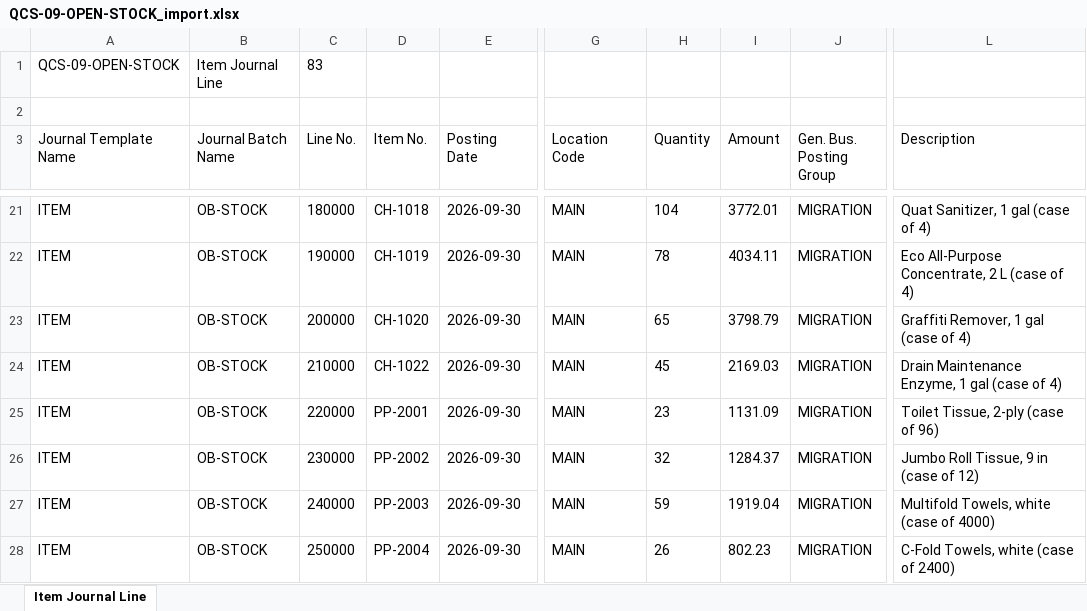
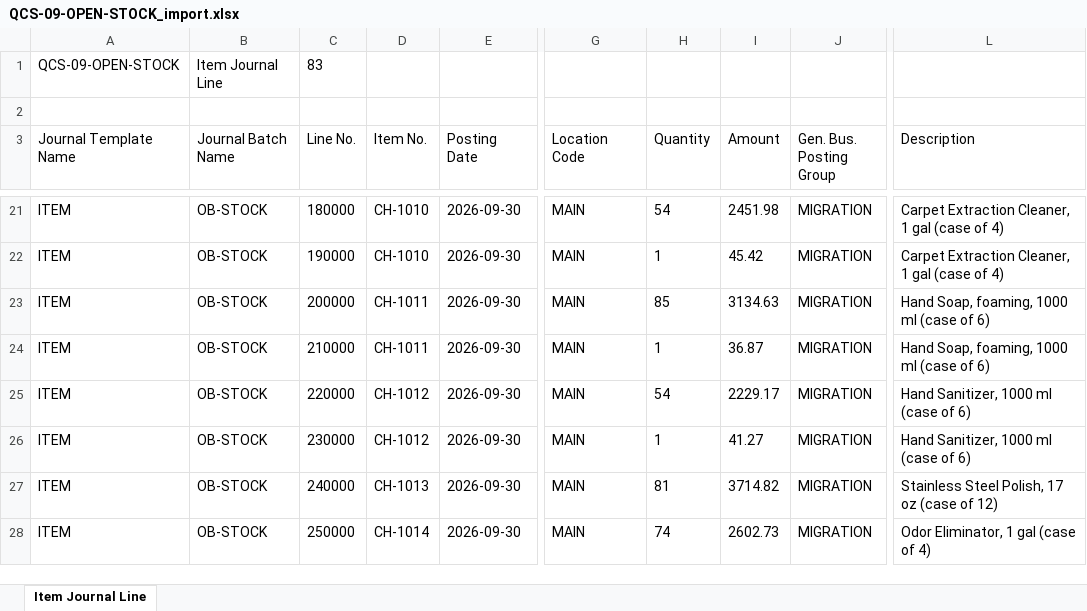
Before and after one commit to issakamo/business-central-quickbooks-migration, an Excel workbook: packages/QCS-09-OPEN-STOCK_import.xlsx, sheet Item Journal Line, drawn as a sheet; only a part is shown, gaps mark what is left out; values as stored, in another font and other column widths than the file's, no borders; table styles not drawn; the diff covers the shown part only; the diff names each change by its address in the sheet, - before the commit and + after, or states it on an @@ line.

```diff
--- a/packages/QCS-09-OPEN-STOCK_import.xlsx (sheet Item Journal Line)
+++ b/packages/QCS-09-OPEN-STOCK_import.xlsx (sheet Item Journal Line)
-D21 (Item No.): CH-1018
+D21 (Item No.): CH-1010
-H21 (Quantity): 104
+H21 (Quantity): 54
-I21 (Amount): 3772.01
+I21 (Amount): 2451.98
-L21 (Description): Quat Sanitizer, 1 gal (case of 4)
+L21 (Description): Carpet Extraction Cleaner, 1 gal (case of 4)
-D22 (Item No.): CH-1019
+D22 (Item No.): CH-1010
-H22 (Quantity): 78
+H22 (Quantity): 1
-I22 (Amount): 4034.11
+I22 (Amount): 45.42
-L22 (Description): Eco All-Purpose Concentrate, 2 L (case of 4)
+L22 (Description): Carpet Extraction Cleaner, 1 gal (case of 4)
-D23 (Item No.): CH-1020
+D23 (Item No.): CH-1011
-H23 (Quantity): 65
+H23 (Quantity): 85
-I23 (Amount): 3798.79
+I23 (Amount): 3134.63
-L23 (Description): Graffiti Remover, 1 gal (case of 4)
+L23 (Description): Hand Soap, foaming, 1000 ml (case of 6)
-D24 (Item No.): CH-1022
+D24 (Item No.): CH-1011
-H24 (Quantity): 45
+H24 (Quantity): 1
-I24 (Amount): 2169.03
+I24 (Amount): 36.87
-L24 (Description): Drain Maintenance Enzyme, 1 gal (case of 4)
+L24 (Description): Hand Soap, foaming, 1000 ml (case of 6)
-D25 (Item No.): PP-2001
+D25 (Item No.): CH-1012
-H25 (Quantity): 23
+H25 (Quantity): 54
-I25 (Amount): 1131.09
+I25 (Amount): 2229.17
-L25 (Description): Toilet Tissue, 2-ply (case of 96)
+L25 (Description): Hand Sanitizer, 1000 ml (case of 6)
-D26 (Item No.): PP-2002
+D26 (Item No.): CH-1012
-H26 (Quantity): 32
+H26 (Quantity): 1
-I26 (Amount): 1284.37
+I26 (Amount): 41.27
-L26 (Description): Jumbo Roll Tissue, 9 in (case of 12)
+L26 (Description): Hand Sanitizer, 1000 ml (case of 6)
-D27 (Item No.): PP-2003
+D27 (Item No.): CH-1013
-H27 (Quantity): 59
+H27 (Quantity): 81
-I27 (Amount): 1919.04
+I27 (Amount): 3714.82
-L27 (Description): Multifold Towels, white (case of 4000)
+L27 (Description): Stainless Steel Polish, 17 oz (case of 12)
-D28 (Item No.): PP-2004
+D28 (Item No.): CH-1014
-H28 (Quantity): 26
+H28 (Quantity): 74
-I28 (Amount): 802.23
+I28 (Amount): 2602.73
-L28 (Description): C-Fold Towels, white (case of 2400)
+L28 (Description): Odor Eliminator, 1 gal (case of 4)
```
Also changed, not shown: 48 added rows and 198 edited cells elsewhere in this sheet, packages/QCS-03-TAX-TERMS_export-template.xlsx, packages/QCS-03-TAX-TERMS_import.xlsx, 20 other files.
